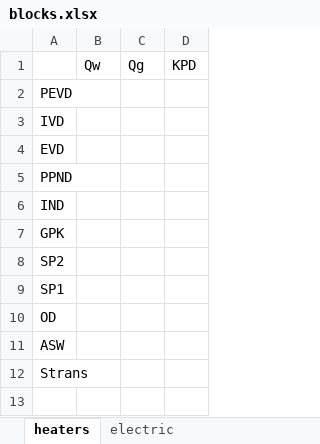
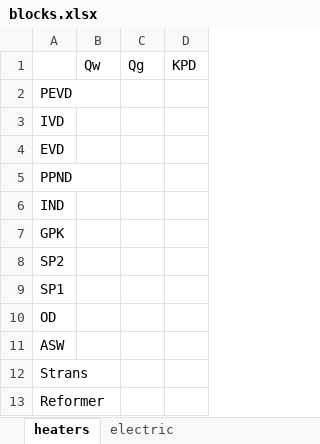
Before and after one commit to maksimovia/GZ, an Excel workbook: blocks.xlsx, sheet heaters, drawn as a sheet; values as stored, in another font and other column widths than the file's, no borders; the diff names each change by its address in the sheet, - before the commit and + after, or states it on an @@ line.

Commit message:
reformer

```diff
--- a/blocks.xlsx (sheet heaters)
+++ b/blocks.xlsx (sheet heaters)
+row 13: Reformer
```
Also changed, not shown: streams.xlsx, 2 other files.
